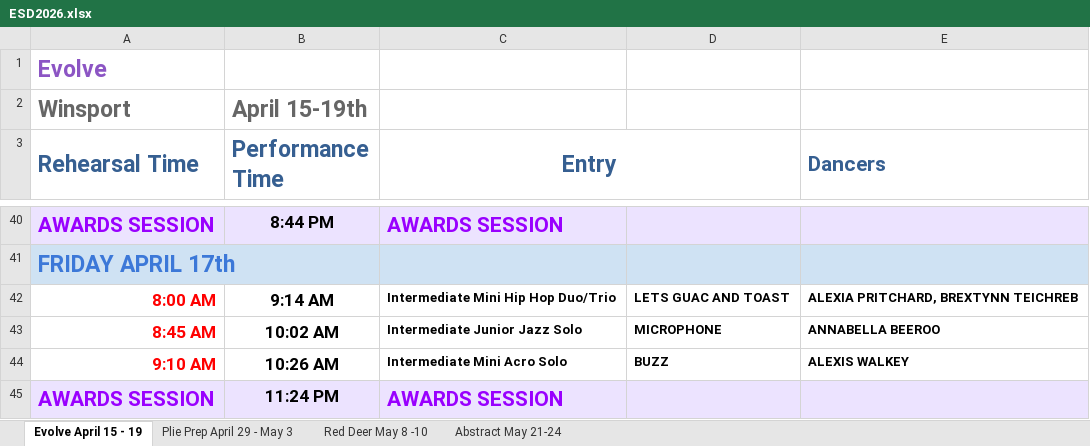
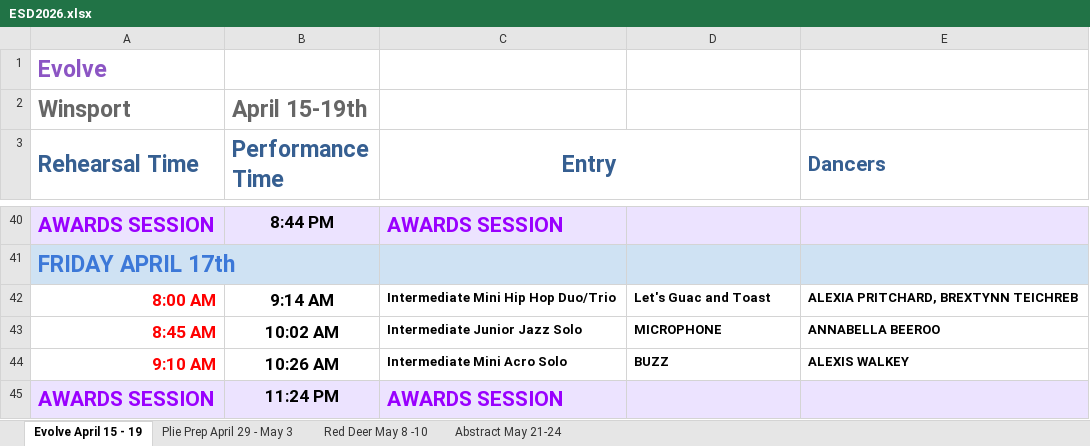
Before and after one commit to KermitJL/esd-schedule, an Excel workbook: ESD2026.xlsx, sheet Evolve April 15 - 19, drawn as a sheet; only a part is shown, gaps mark what is left out; values as stored, in another font and other column widths than the file's, no borders; the diff covers the shown part only; the diff names each change by its address in the sheet, - before the commit and + after, or states it on an @@ line.

```diff
--- a/ESD2026.xlsx (sheet Evolve April 15 - 19)
+++ b/ESD2026.xlsx (sheet Evolve April 15 - 19)
-D42: LETS GUAC AND TOAST
+D42: Let's Guac and Toast
```
Also changed, not shown: 8 edited cells elsewhere in this sheet, sheet Plie Prep April 29 - May 3, sheet Abstract May 21-24, hidden cells.
